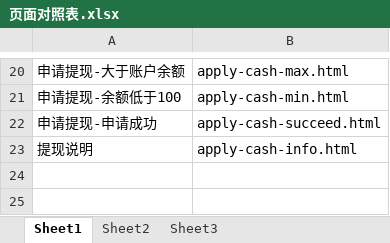
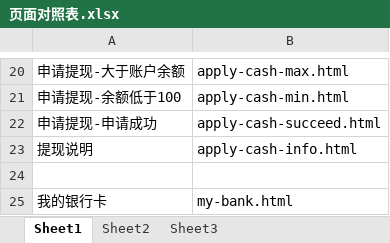
Before and after one commit to lilinchun1/xyl, an Excel workbook: 页面对照表.xlsx, sheet Sheet1, drawn as a sheet; only a part is shown, gaps mark what is left out; values as stored, in another font and other column widths than the file's, no borders; the diff names each change by its address in the sheet, - before the commit and + after, or states it on an @@ line.

```diff
--- a/页面对照表.xlsx (sheet Sheet1)
+++ b/页面对照表.xlsx (sheet Sheet1)
+row 24: (empty)
+row 25: 我的银行卡 | my-bank.html
```
Also changed, not shown: 5 other files.
